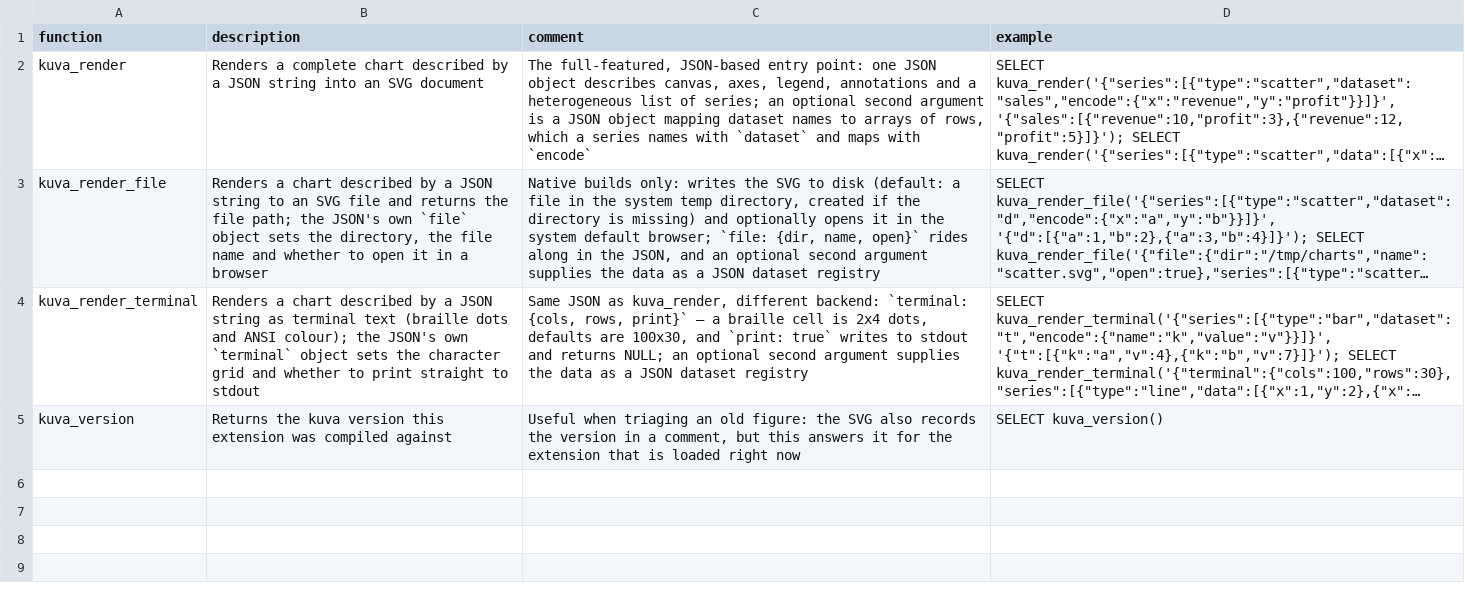
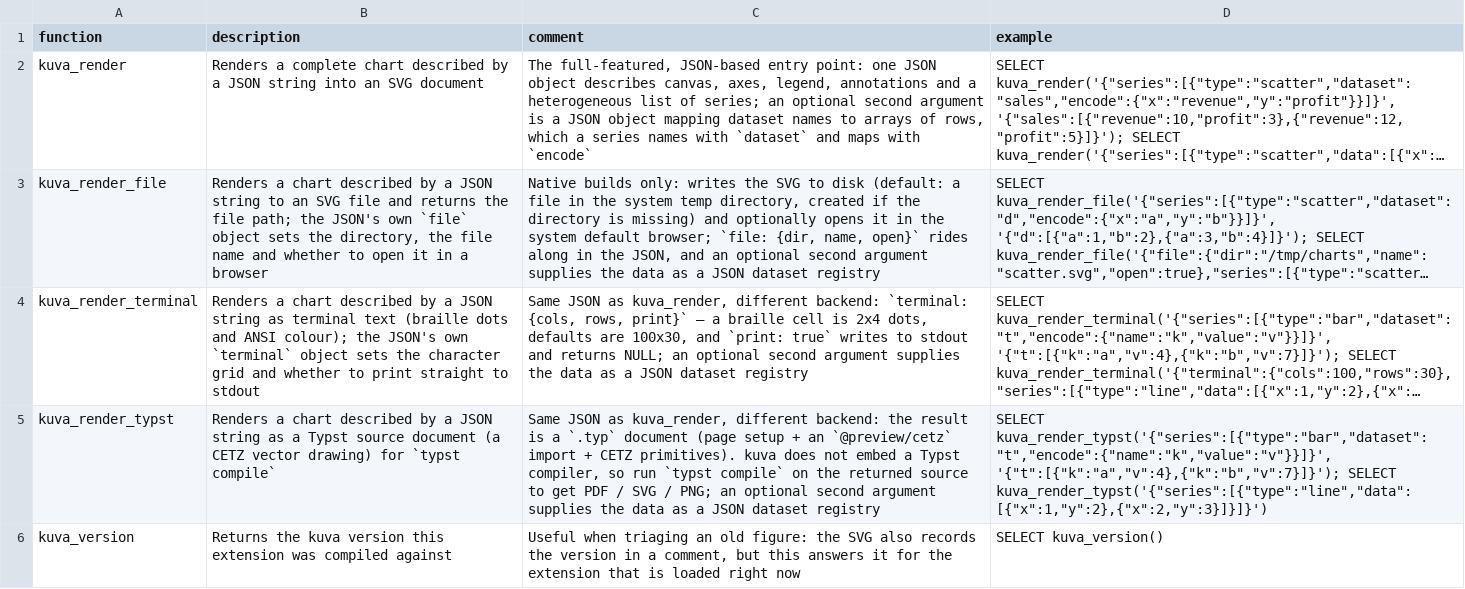
Before and after one commit to shijianjs/duckfn-kuva, a CSV file: community-extension/docs/function_descriptions.csv, drawn as a sheet; long unchanged cells end in …; the diff names each change by its address in the sheet, - before the commit and + after, or states it on an @@ line.

Commit message:
feat(typst): 新增 kuva_render_typst —— 同一段 JSON 落成 Typst 源码
- kuva 的 TypstBackend（typst feature，零依赖）把 Scene 落成一份 .typ（CETZ 矢量图），
  由调用方 typst compile；新增 kuva_render_typst(json[, data])，与终端/文件一路同形。
- 单测 + sqllogictest 都覆盖；README、文档站（中英）、社区扩展描述与 function_descriptions.csv 同步。
- TODO：TypstBackend 由「不跟进」改为已支持；typst-math 仍不开（体积另测）。

```diff
--- a/community-extension/docs/function_descriptions.csv
+++ b/community-extension/docs/function_descriptions.csv
+row 5: kuva_render_typst | Renders a chart described by a JSON string as a Typst source document (a CETZ vector drawing) for `typst compile` | Same JSON as kuva_render, different backend: the result is a `.typ` document (page setup + an `@preview/cetz` import + CETZ primitives). kuva does not embed a Typst compiler, so run `typst compile` on the returned source to get PDF / SVG / PNG; an optional second argument supplies the data as a JSON dataset registry | SELECT kuva_render_typst('{"series":[{"type":"bar","dataset":"t","encode":{"name":"k","value":"v"}}]}', '{"t":[{"k":"a","v":4},{"k":"b","v":7}]}'); SELECT kuva_render_typst('{"series":[{"type":"line","data":[{"x":1,"y":2},{"x":2,"y":3}]}]}')
```
Also changed, not shown: 29 other files.
